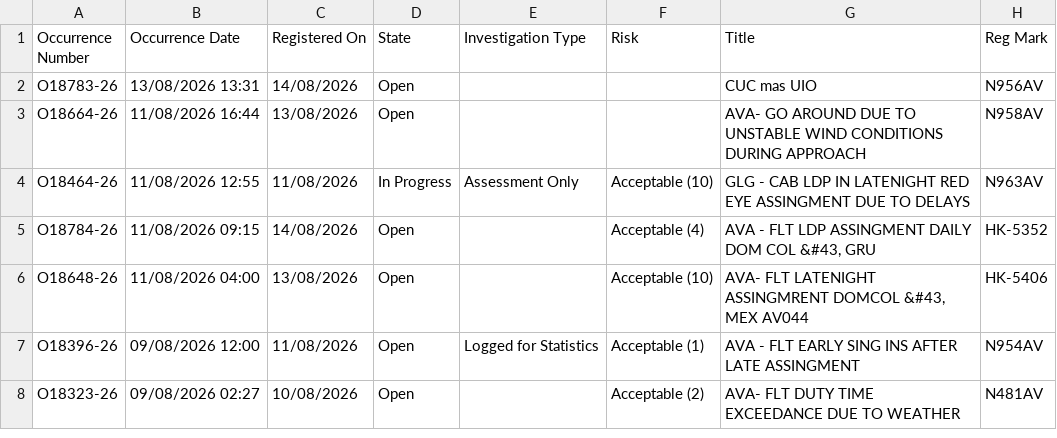
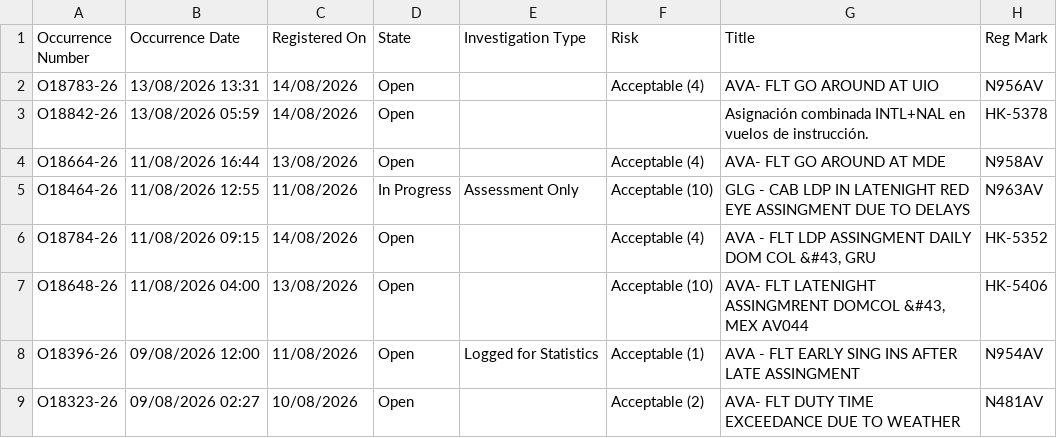
Before and after one commit to luibernip/segops, a CSV file: bitacora_frm.csv, drawn as a sheet; only a part is shown.

```diff
--- a/bitacora_frm.csv
+++ b/bitacora_frm.csv
@@ -1,4 +1,5 @@
 Occurrence Number,Occurrence Date,Registered On,State,Investigation Type,Risk,Title,Reg Mark
-O18783-26,13/08/2026 13:31,14/08/2026,Open,,,CUC mas UIO,N956AV
-O18664-26,11/08/2026 16:44,13/08/2026,Open,,,AVA- GO AROUND DUE TO UNSTABLE WIND CONDITIONS DURING APPROACH,N958AV
+O18783-26,13/08/2026 13:31,14/08/2026,Open,,Acceptable (4),AVA- FLT GO AROUND AT UIO,N956AV
+O18842-26,13/08/2026 05:59,14/08/2026,Open,,,Asignación combinada INTL+NAL en vuelos de instrucción.,HK-5378
+O18664-26,11/08/2026 16:44,13/08/2026,Open,,Acceptable (4),AVA- FLT GO AROUND AT MDE,N958AV
 O18464-26,11/08/2026 12:55,11/08/2026,In Progress,Assessment Only,Acceptable (10),GLG - CAB LDP IN LATENIGHT RED EYE ASSINGMENT DUE TO DELAYS,N963AV
```
Also changed, not shown: bitacora_cbn.csv, bitacora_cbn_real.csv, 5 other files.
